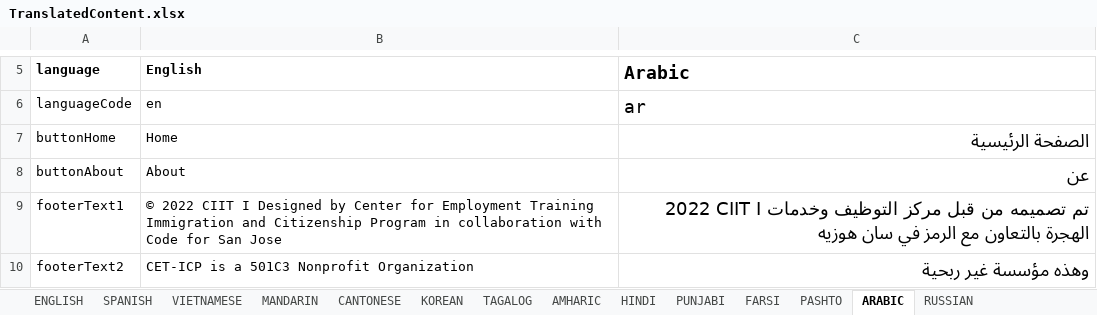
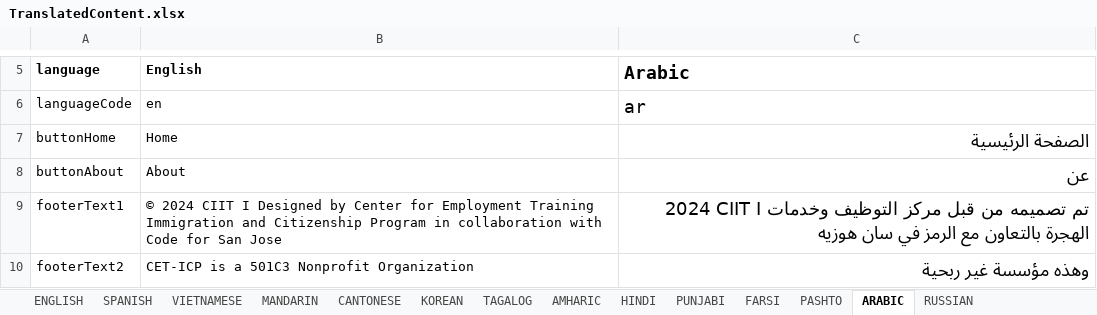
Before and after one commit to codeforsanjose/e-immigrate, an Excel workbook: backend/data/TranslatedContent.xlsx, sheet ARABIC, drawn as a sheet; only a part is shown, gaps mark what is left out; values as stored, in another font and other column widths than the file's, no borders; the diff covers the shown part only; the diff names each change by its address in the sheet, - before the commit and + after, or states it on an @@ line.

```diff
--- a/backend/data/TranslatedContent.xlsx (sheet ARABIC)
+++ b/backend/data/TranslatedContent.xlsx (sheet ARABIC)
-B9 (English): © 2022 CIIT I…
+B9 (English): © 2024 CIIT I…
-C9 (Arabic): 2022 CIIT I…
+C9 (Arabic): 2024 CIIT I…
```
Also changed, not shown: 10 edited cells elsewhere in this sheet, sheet ENGLISH, sheet PUNJABI, sheet KOREAN, sheet VIETNAMESE, sheet SPANISH, sheet MANDARIN, 7 more sheets, 5 other files.
